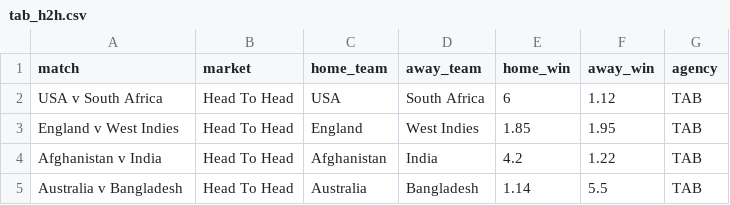
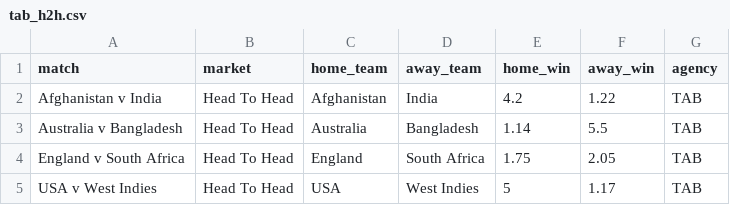
Before and after one commit to jamesbrown1417/Cricket-Analysis, a CSV file: Data/T20s/Internationals/scraped_odds/tab_h2h.csv, drawn as a sheet.

```diff
--- a/Data/T20s/Internationals/scraped_odds/tab_h2h.csv
+++ b/Data/T20s/Internationals/scraped_odds/tab_h2h.csv
@@ -1,5 +1,5 @@
 match,market,home_team,away_team,home_win,away_win,agency
-USA v South Africa,Head To Head,USA,South Africa,6,1.12,TAB
-England v West Indies,Head To Head,England,West Indies,1.85,1.95,TAB
 Afghanistan v India,Head To Head,Afghanistan,India,4.2,1.22,TAB
 Australia v Bangladesh,Head To Head,Australia,Bangladesh,1.14,5.5,TAB
+England v South Africa,Head To Head,England,South Africa,1.75,2.05,TAB
+USA v West Indies,Head To Head,USA,West Indies,5,1.17,TAB
```
Also changed, not shown: Data/T20s/Internationals/scraped_odds/tab_fall_of_first_wicket.csv, Data/T20s/Internationals/scraped_odds/tab_first_over_runs.csv, 15 other files.
